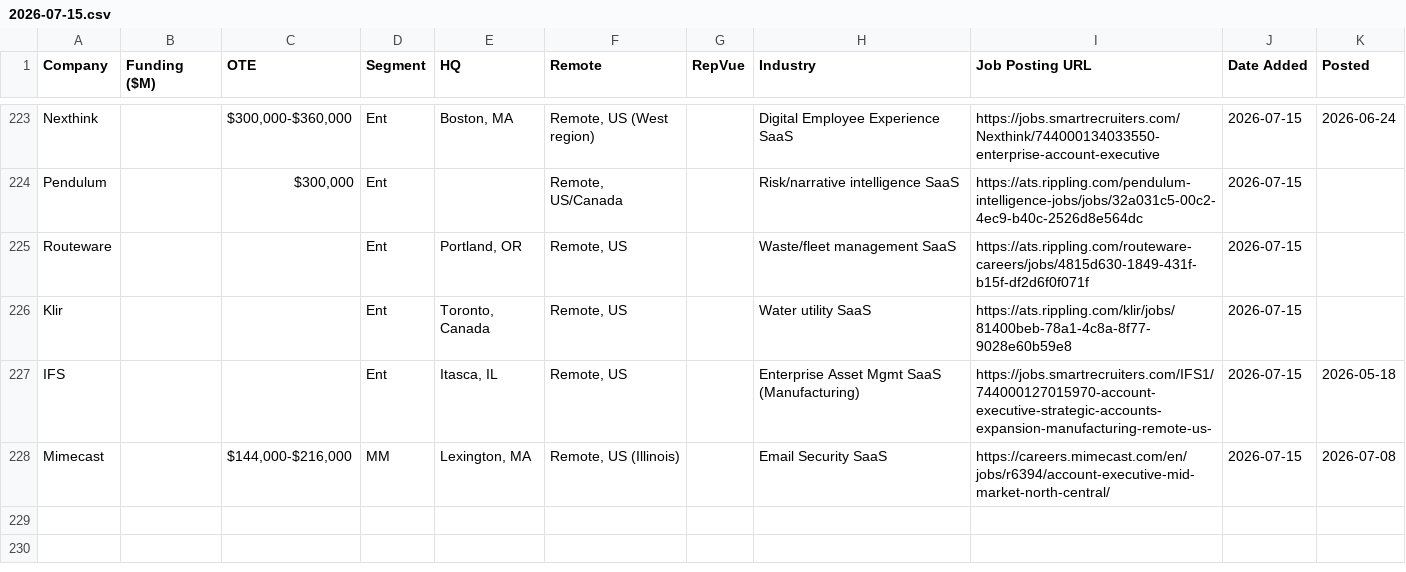
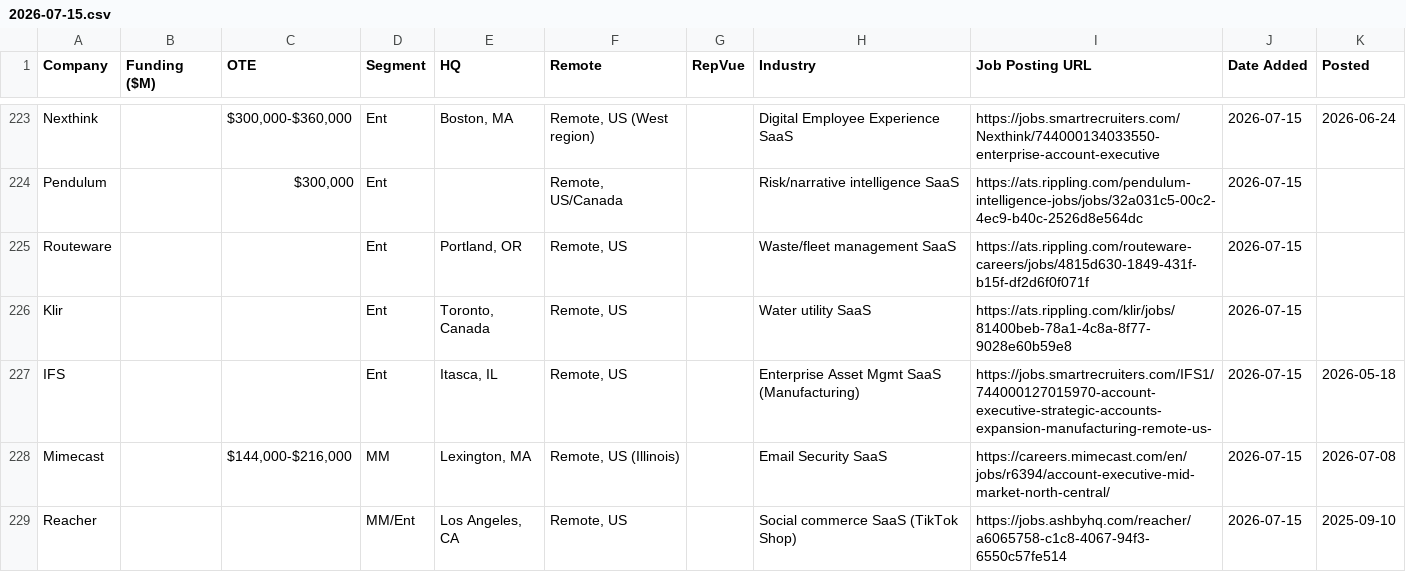
Before and after one commit to eric-hastie/remote-ae-job-hunt, a CSV file: data/2026-07-15.csv, drawn as a sheet; only a part is shown, gaps mark what is left out.

```diff
--- a/data/2026-07-15.csv
+++ b/data/2026-07-15.csv
@@ -228 +228,2 @@ IFS,,,Ent,"Itasca, IL","Remote, US",,Enterprise Asset Mgmt SaaS (Manufacturing),
 Mimecast,,"$144,000-$216,000",MM,"Lexington, MA","Remote, US (Illinois)",,Email Security SaaS,https://careers.mimecast.com/en/jobs/r6394/account-executive-mid-market-north-central/,2026-07-15,2026-07-08
+Reacher,,,MM/Ent,"Los Angeles, CA","Remote, US",,Social commerce SaaS (TikTok Shop),https://jobs.ashbyhq.com/reacher/a6065758-c1c8-4067-94f3-6550c57fe514,2026-07-15,2025-09-10
```
Also changed, not shown: data/latest.csv, 3 other files.
